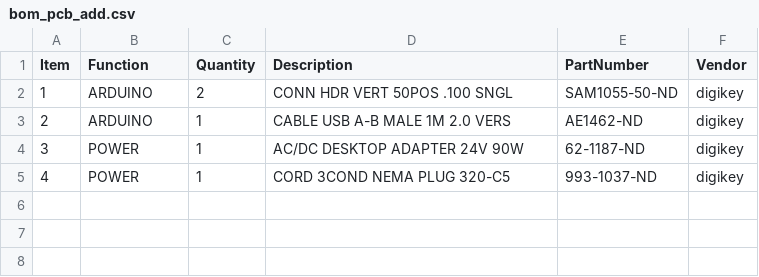
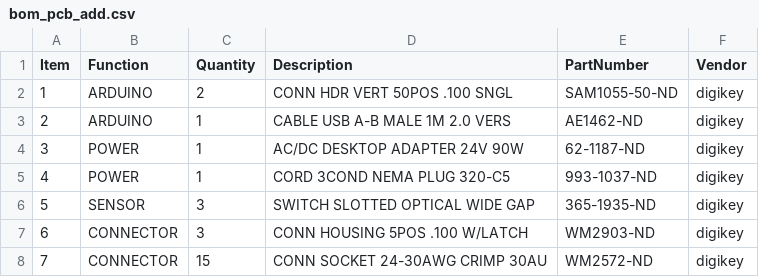
Before and after one commit to janelia-modular-devices/h_bridge_controller, a CSV file: pcb/bom/bom_pcb_add.csv, drawn as a sheet.

```diff
--- a/pcb/bom/bom_pcb_add.csv
+++ b/pcb/bom/bom_pcb_add.csv
@@ -5 +5,4 @@ Item,Function,Quantity,Description,PartNumber,Vendor
 4,POWER,1,CORD 3COND NEMA PLUG 320-C5,993-1037-ND,digikey
+5,SENSOR,3,SWITCH SLOTTED OPTICAL WIDE GAP,365-1935-ND,digikey
+6,CONNECTOR,3,CONN HOUSING 5POS .100 W/LATCH,WM2903-ND,digikey
+7,CONNECTOR,15,CONN SOCKET 24-30AWG CRIMP 30AU,WM2572-ND,digikey
```
Also changed, not shown: pcb/bom/bom_pcb.csv, pcb/bom/digikey_order.csv, 2 other files.
